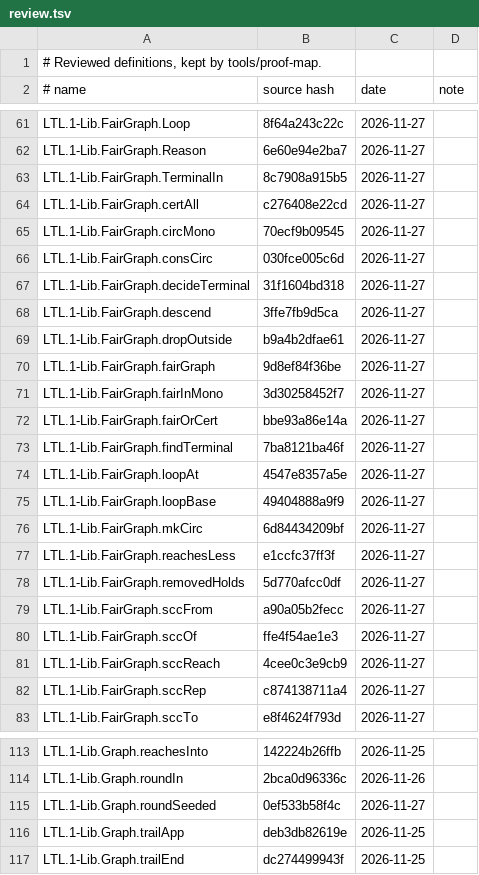
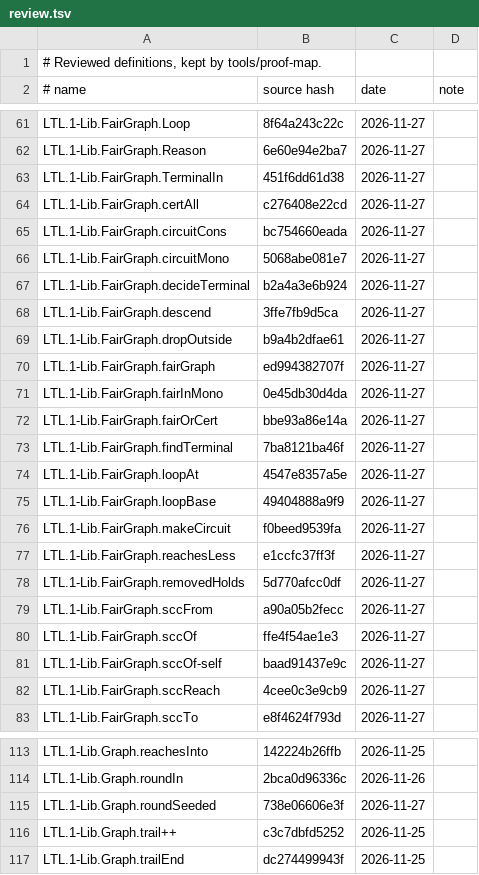
Before and after one commit to awerar/LTL, a TSV file: docs/review.tsv, drawn as a sheet; only a part is shown, gaps mark what is left out; the diff covers the shown part only.

```diff
--- a/docs/review.tsv
+++ b/docs/review.tsv
@@ -62,11 +62,11 @@ LTL.1-Lib.FairGraph.Loop	8f64a243c22c	2026-11-27
 LTL.1-Lib.FairGraph.Reason	6e60e94e2ba7	2026-11-27	
-LTL.1-Lib.FairGraph.TerminalIn	8c7908a915b5	2026-11-27	
+LTL.1-Lib.FairGraph.TerminalIn	451f6dd61d38	2026-11-27	
 LTL.1-Lib.FairGraph.certAll	c276408e22cd	2026-11-27	
-LTL.1-Lib.FairGraph.circMono	70ecf9b09545	2026-11-27	
-LTL.1-Lib.FairGraph.consCirc	030fce005c6d	2026-11-27	
-LTL.1-Lib.FairGraph.decideTerminal	31f1604bd318	2026-11-27	
+LTL.1-Lib.FairGraph.circuitCons	bc754660eada	2026-11-27	
+LTL.1-Lib.FairGraph.circuitMono	5068abe081e7	2026-11-27	
+LTL.1-Lib.FairGraph.decideTerminal	b2a4a3e6b924	2026-11-27	
 LTL.1-Lib.FairGraph.descend	3ffe7fb9d5ca	2026-11-27	
 LTL.1-Lib.FairGraph.dropOutside	b9a4b2dfae61	2026-11-27	
-LTL.1-Lib.FairGraph.fairGraph	9d8ef84f36be	2026-11-27	
-LTL.1-Lib.FairGraph.fairInMono	3d30258452f7	2026-11-27	
+LTL.1-Lib.FairGraph.fairGraph	ed994382707f	2026-11-27	
+LTL.1-Lib.FairGraph.fairInMono	0e45db30d4da	2026-11-27	
 LTL.1-Lib.FairGraph.fairOrCert	bbe93a86e14a	2026-11-27	
@@ -75,3 +75,3 @@ LTL.1-Lib.FairGraph.loopAt	4547e8357a5e	2026-11-27
 LTL.1-Lib.FairGraph.loopBase	49404888a9f9	2026-11-27	
-LTL.1-Lib.FairGraph.mkCirc	6d84434209bf	2026-11-27	
+LTL.1-Lib.FairGraph.makeCircuit	f0beed9539fa	2026-11-27	
 LTL.1-Lib.FairGraph.reachesLess	e1ccfc37ff3f	2026-11-27	
@@ -80,4 +80,4 @@ LTL.1-Lib.FairGraph.sccFrom	a90a05b2fecc	2026-11-27
 LTL.1-Lib.FairGraph.sccOf	ffe4f54ae1e3	2026-11-27	
+LTL.1-Lib.FairGraph.sccOf-self	baad91437e9c	2026-11-27	
 LTL.1-Lib.FairGraph.sccReach	4cee0c3e9cb9	2026-11-27	
-LTL.1-Lib.FairGraph.sccRep	c874138711a4	2026-11-27	
 LTL.1-Lib.FairGraph.sccTo	e8f4624f793d	2026-11-27	
@@ -114,4 +114,4 @@ LTL.1-Lib.Graph.reachesInto	142224b26ffb	2026-11-25
 LTL.1-Lib.Graph.roundIn	2bca0d96336c	2026-11-26	
-LTL.1-Lib.Graph.roundSeeded	0ef533b58f4c	2026-11-27	
-LTL.1-Lib.Graph.trailApp	deb3db82619e	2026-11-25	
+LTL.1-Lib.Graph.roundSeeded	738e06606e3f	2026-11-27	
+LTL.1-Lib.Graph.trail++	c3c7dbfd5252	2026-11-25	
 LTL.1-Lib.Graph.trailEnd	dc274499943f	2026-11-25	
```
Also changed, not shown: 10 added rows and 9 edited cells elsewhere in this file, 26 other files.
